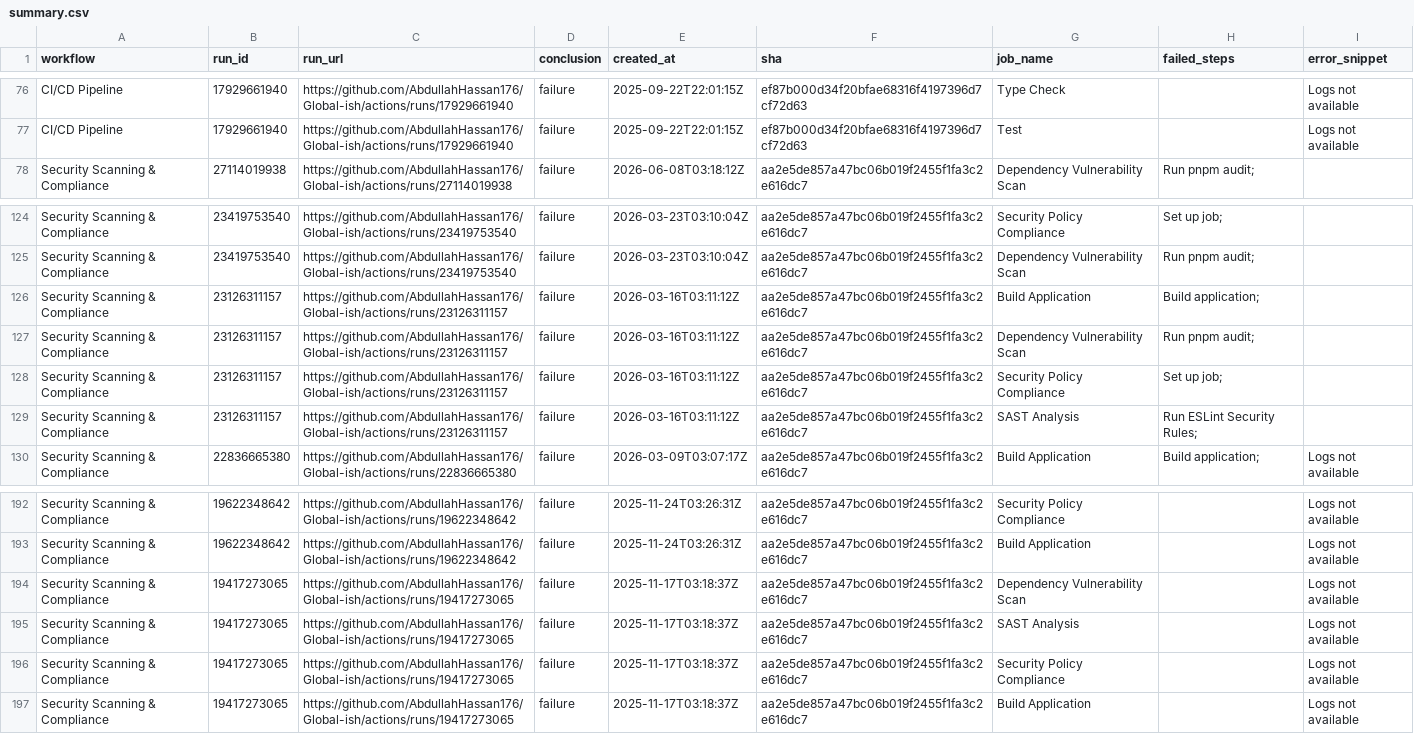
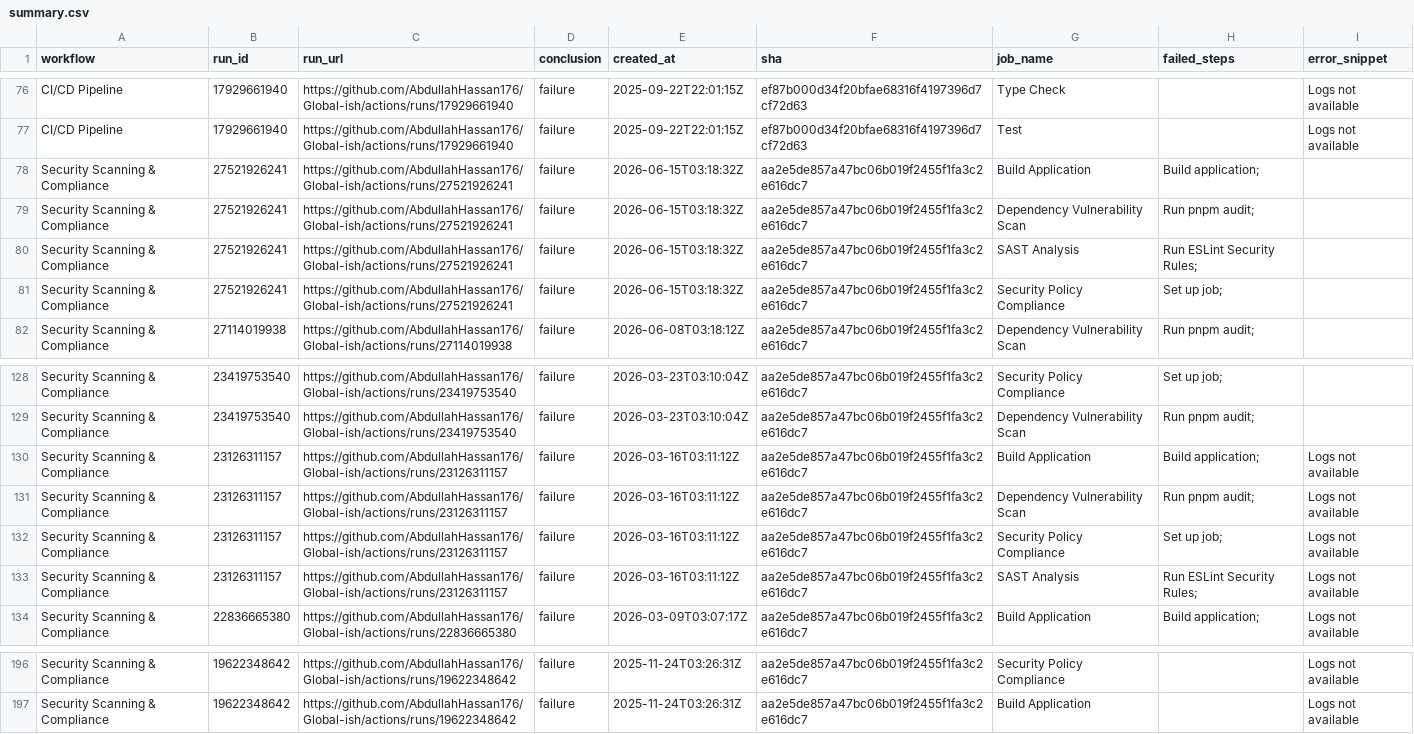
Before and after one commit to AbdullahHassan176/Global-ish, a CSV file: reports/summary.csv, drawn as a sheet; only a part is shown, gaps mark what is left out.

```diff
--- a/reports/summary.csv
+++ b/reports/summary.csv
@@ -77,2 +77,6 @@ CI/CD Pipeline,17929661940,https://github.com/AbdullahHassan176/Global-ish/actio
 CI/CD Pipeline,17929661940,https://github.com/AbdullahHassan176/Global-ish/actions/runs/17929661940,failure,2025-09-22T22:01:15Z,ef87b000d34f20bfae68316f4197396d7cf72d63,Test,,Logs not available
+Security Scanning & Compliance,27521926241,https://github.com/AbdullahHassan176/Global-ish/actions/runs/27521926241,failure,2026-06-15T03:18:32Z,aa2e5de857a47bc06b019f2455f1fa3c2e616dc7,Build Application,Build application;,
+Security Scanning & Compliance,27521926241,https://github.com/AbdullahHassan176/Global-ish/actions/runs/27521926241,failure,2026-06-15T03:18:32Z,aa2e5de857a47bc06b019f2455f1fa3c2e616dc7,Dependency Vulnerability Scan,Run pnpm audit;,
+Security Scanning & Compliance,27521926241,https://github.com/AbdullahHassan176/Global-ish/actions/runs/27521926241,failure,2026-06-15T03:18:32Z,aa2e5de857a47bc06b019f2455f1fa3c2e616dc7,SAST Analysis,Run ESLint Security Rules;,
+Security Scanning & Compliance,27521926241,https://github.com/AbdullahHassan176/Global-ish/actions/runs/27521926241,failure,2026-06-15T03:18:32Z,aa2e5de857a47bc06b019f2455f1fa3c2e616dc7,Security Policy Compliance,Set up job;,
 Security Scanning & Compliance,27114019938,https://github.com/AbdullahHassan176/Global-ish/actions/runs/27114019938,failure,2026-06-08T03:18:12Z,aa2e5de857a47bc06b019f2455f1fa3c2e616dc7,Dependency Vulnerability Scan,Run pnpm audit;,
@@ -125,6 +129,6 @@ Security Scanning & Compliance,23419753540,https://github.com/AbdullahHassan176/
 Security Scanning & Compliance,23419753540,https://github.com/AbdullahHassan176/Global-ish/actions/runs/23419753540,failure,2026-03-23T03:10:04Z,aa2e5de857a47bc06b019f2455f1fa3c2e616dc7,Dependency Vulnerability Scan,Run pnpm audit;,
-Security Scanning & Compliance,23126311157,https://github.com/AbdullahHassan176/Global-ish/actions/runs/23126311157,failure,2026-03-16T03:11:12Z,aa2e5de857a47bc06b019f2455f1fa3c2e616dc7,Build Application,Build application;,
-Security Scanning & Compliance,23126311157,https://github.com/AbdullahHassan176/Global-ish/actions/runs/23126311157,failure,2026-03-16T03:11:12Z,aa2e5de857a47bc06b019f2455f1fa3c2e616dc7,Dependency Vulnerability Scan,Run pnpm audit;,
-Security Scanning & Compliance,23126311157,https://github.com/AbdullahHassan176/Global-ish/actions/runs/23126311157,failure,2026-03-16T03:11:12Z,aa2e5de857a47bc06b019f2455f1fa3c2e616dc7,Security Policy Compliance,Set up job;,
-Security Scanning & Compliance,23126311157,https://github.com/AbdullahHassan176/Global-ish/actions/runs/23126311157,failure,2026-03-16T03:11:12Z,aa2e5de857a47bc06b019f2455f1fa3c2e616dc7,SAST Analysis,Run ESLint Security Rules;,
+Security Scanning & Compliance,23126311157,https://github.com/AbdullahHassan176/Global-ish/actions/runs/23126311157,failure,2026-03-16T03:11:12Z,aa2e5de857a47bc06b019f2455f1fa3c2e616dc7,Build Application,Build application;,Logs not available
+Security Scanning & Compliance,23126311157,https://github.com/AbdullahHassan176/Global-ish/actions/runs/23126311157,failure,2026-03-16T03:11:12Z,aa2e5de857a47bc06b019f2455f1fa3c2e616dc7,Dependency Vulnerability Scan,Run pnpm audit;,Logs not available
+Security Scanning & Compliance,23126311157,https://github.com/AbdullahHassan176/Global-ish/actions/runs/23126311157,failure,2026-03-16T03:11:12Z,aa2e5de857a47bc06b019f2455f1fa3c2e616dc7,Security Policy Compliance,Set up job;,Logs not available
+Security Scanning & Compliance,23126311157,https://github.com/AbdullahHassan176/Global-ish/actions/runs/23126311157,failure,2026-03-16T03:11:12Z,aa2e5de857a47bc06b019f2455f1fa3c2e616dc7,SAST Analysis,Run ESLint Security Rules;,Logs not available
 Security Scanning & Compliance,22836665380,https://github.com/AbdullahHassan176/Global-ish/actions/runs/22836665380,failure,2026-03-09T03:07:17Z,aa2e5de857a47bc06b019f2455f1fa3c2e616dc7,Build Application,Build application;,Logs not available
@@ -193,5 +197 @@ Security Scanning & Compliance,19622348642,https://github.com/AbdullahHassan176/
 Security Scanning & Compliance,19622348642,https://github.com/AbdullahHassan176/Global-ish/actions/runs/19622348642,failure,2025-11-24T03:26:31Z,aa2e5de857a47bc06b019f2455f1fa3c2e616dc7,Build Application,,Logs not available
-Security Scanning & Compliance,19417273065,https://github.com/AbdullahHassan176/Global-ish/actions/runs/19417273065,failure,2025-11-17T03:18:37Z,aa2e5de857a47bc06b019f2455f1fa3c2e616dc7,Dependency Vulnerability Scan,,Logs not available
-Security Scanning & Compliance,19417273065,https://github.com/AbdullahHassan176/Global-ish/actions/runs/19417273065,failure,2025-11-17T03:18:37Z,aa2e5de857a47bc06b019f2455f1fa3c2e616dc7,SAST Analysis,,Logs not available
-Security Scanning & Compliance,19417273065,https://github.com/AbdullahHassan176/Global-ish/actions/runs/19417273065,failure,2025-11-17T03:18:37Z,aa2e5de857a47bc06b019f2455f1fa3c2e616dc7,Security Policy Compliance,,Logs not available
-Security Scanning & Compliance,19417273065,https://github.com/AbdullahHassan176/Global-ish/actions/runs/19417273065,failure,2025-11-17T03:18:37Z,aa2e5de857a47bc06b019f2455f1fa3c2e616dc7,Build Application,,Logs not available
```
Also changed, not shown: 1 other file.
